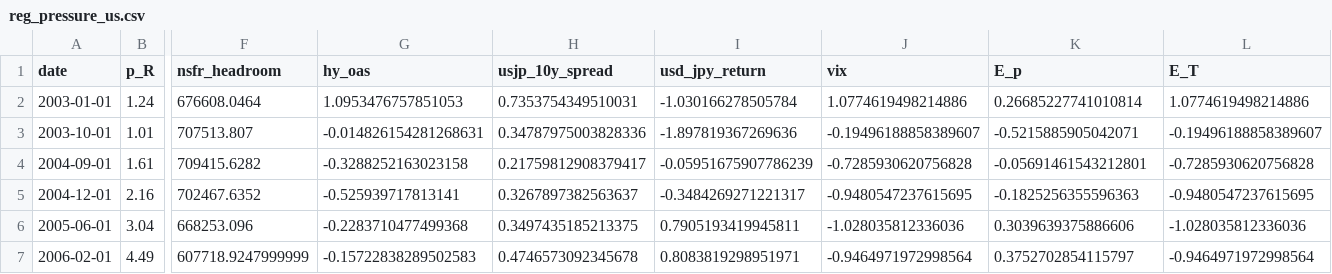
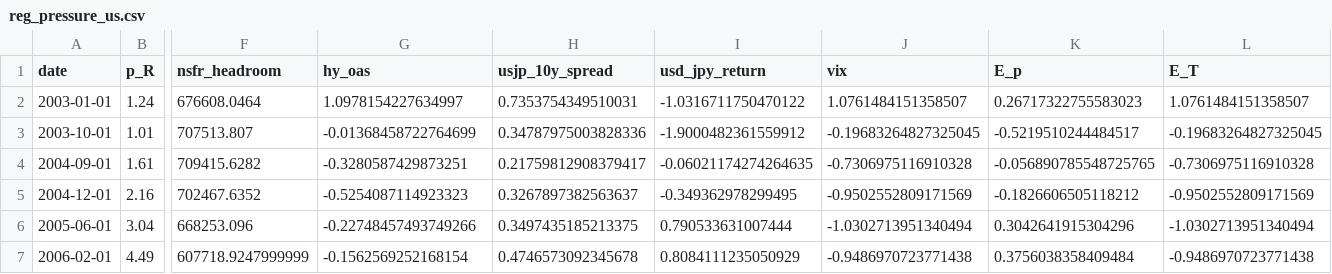
Before and after one commit to ToppyMicroServices/2025_11_Thermo_Credit, a CSV file: data/reg_pressure_us.csv, drawn as a sheet; only a part is shown, gaps mark what is left out; the diff covers the shown part only; the diff names each change by its address in the sheet, - before the commit and + after, or states it on an @@ line.

```diff
--- a/data/reg_pressure_us.csv
+++ b/data/reg_pressure_us.csv
-G2 (hy_oas): 1.0953476757851053
+G2 (hy_oas): 1.0978154227634997
-I2 (usd_jpy_return): -1.030166278505784
+I2 (usd_jpy_return): -1.0316711750470122
-J2 (vix): 1.0774619498214886
+J2 (vix): 1.0761484151358507
-K2 (E_p): 0.26685227741010814
+K2 (E_p): 0.26717322755583023
-L2 (E_T): 1.0774619498214886
+L2 (E_T): 1.0761484151358507
-G3 (hy_oas): -0.014826154281268631
+G3 (hy_oas): -0.01368458722764699
-I3 (usd_jpy_return): -1.897819367269636
+I3 (usd_jpy_return): -1.9000482361559912
-J3 (vix): -0.19496188858389607
+J3 (vix): -0.19683264827325045
-K3 (E_p): -0.5215885905042071
+K3 (E_p): -0.5219510244484517
-L3 (E_T): -0.19496188858389607
+L3 (E_T): -0.19683264827325045
-G4 (hy_oas): -0.3288252163023158
+G4 (hy_oas): -0.3280587429873251
-I4 (usd_jpy_return): -0.05951675907786239
+I4 (usd_jpy_return): -0.06021174274264635
-J4 (vix): -0.7285930620756828
+J4 (vix): -0.7306975116910328
-K4 (E_p): -0.05691461543212801
+K4 (E_p): -0.056890785548725765
-L4 (E_T): -0.7285930620756828
+L4 (E_T): -0.7306975116910328
-G5 (hy_oas): -0.525939717813141
+G5 (hy_oas): -0.5254087114923323
-I5 (usd_jpy_return): -0.3484269271221317
+I5 (usd_jpy_return): -0.349362978299495
-J5 (vix): -0.9480547237615695
+J5 (vix): -0.9502552809171569
-K5 (E_p): -0.1825256355596363
+K5 (E_p): -0.1826606505118212
-L5 (E_T): -0.9480547237615695
+L5 (E_T): -0.9502552809171569
-G6 (hy_oas): -0.2283710477499368
+G6 (hy_oas): -0.22748457493749266
-I6 (usd_jpy_return): 0.7905193419945811
+I6 (usd_jpy_return): 0.790533631007444
-J6 (vix): -1.028035812336036
+J6 (vix): -1.0302713951340494
-K6 (E_p): 0.3039639375886606
+K6 (E_p): 0.3042641915304296
-L6 (E_T): -1.028035812336036
+L6 (E_T): -1.0302713951340494
-G7 (hy_oas): -0.15722838289502583
+G7 (hy_oas): -0.1562569252168154
-I7 (usd_jpy_return): 0.8083819298951971
+I7 (usd_jpy_return): 0.8084111235050929
-J7 (vix): -0.9464971972998564
+J7 (vix): -0.9486970723771438
-K7 (E_p): 0.3752702854115797
+K7 (E_p): 0.3756038358409484
-L7 (E_T): -0.9464971972998564
+L7 (E_T): -0.9486970723771438
```
Also changed, not shown: 170 edited cells elsewhere in this file, data/external_coupling_us.csv, 4 other files.
